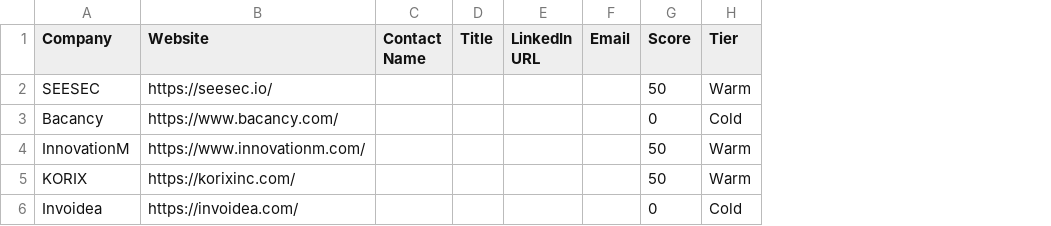
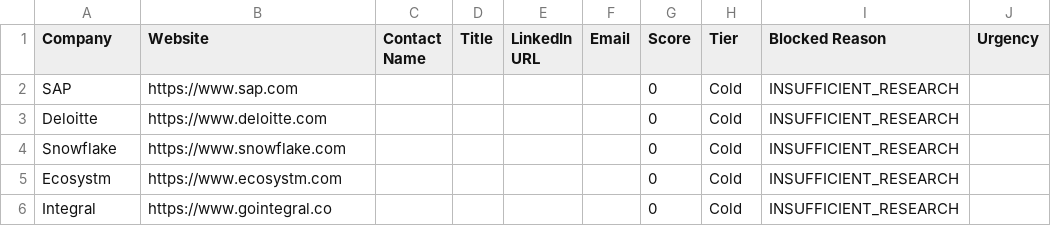
Before and after one commit to patareshivraj/AI-Sales-Copilot, a CSV file: reports/contacts_found.csv, drawn as a sheet; removed rows and columns are numbered as before the commit, all else as after; the diff names each change by its address in the sheet, - before the commit and + after, or states it on an @@ line.

```diff
--- a/reports/contacts_found.csv
+++ b/reports/contacts_found.csv
+column I (Blocked Reason), rows 5-6: INSUFFICIENT_RESEARCH | INSUFFICIENT_RESEARCH
+column J (Urgency), empty
-row 2: SEESEC | https://seesec.io/ |  |  |  |  | 50 | Warm
+row 2: SAP | https://www.sap.com |  |  |  |  | 0 | Cold | INSUFFICIENT_RESEARCH
+row 3: Deloitte | https://www.deloitte.com |  |  |  |  | 0 | Cold | INSUFFICIENT_RESEARCH
+row 4: Snowflake | https://www.snowflake.com |  |  |  |  | 0 | Cold | INSUFFICIENT_RESEARCH
-A5 (Company): Bacancy
+A5 (Company): Ecosystm
-B5 (Website): https://www.bacancy.com/
+B5 (Website): https://www.ecosystm.com
-row 4: InnovationM | https://www.innovationm.com/ |  |  |  |  | 50 | Warm
-row 5: KORIX | https://korixinc.com/ |  |  |  |  | 50 | Warm
-A6 (Company): Invoidea
+A6 (Company): Integral
-B6 (Website): https://invoidea.com/
+B6 (Website): https://www.gointegral.co
```
Also changed, not shown: 5 other files.
